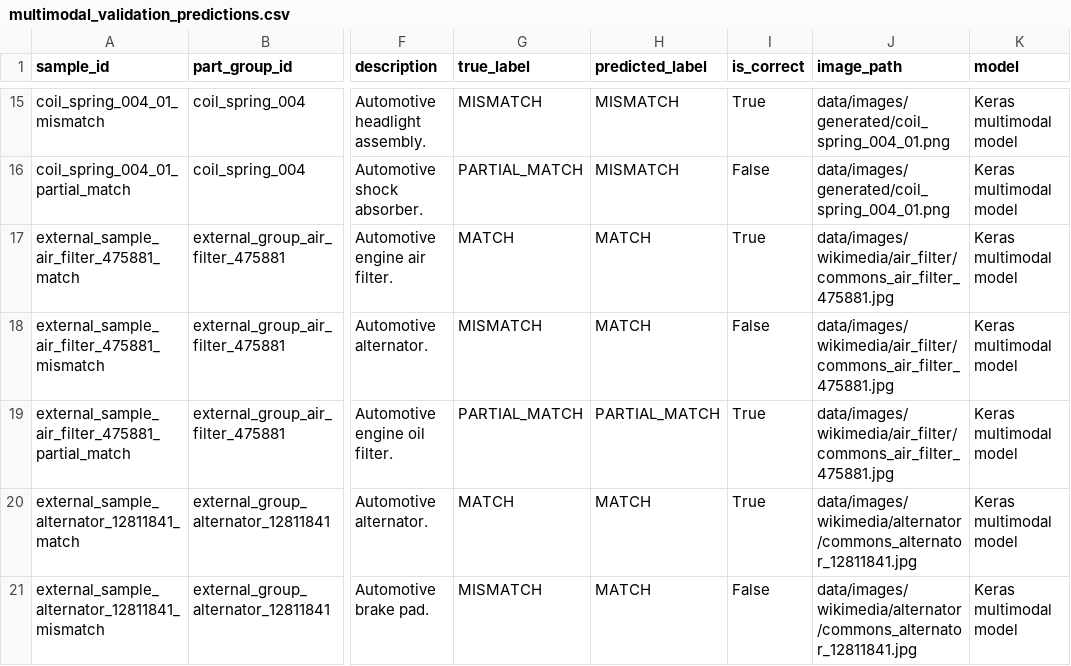
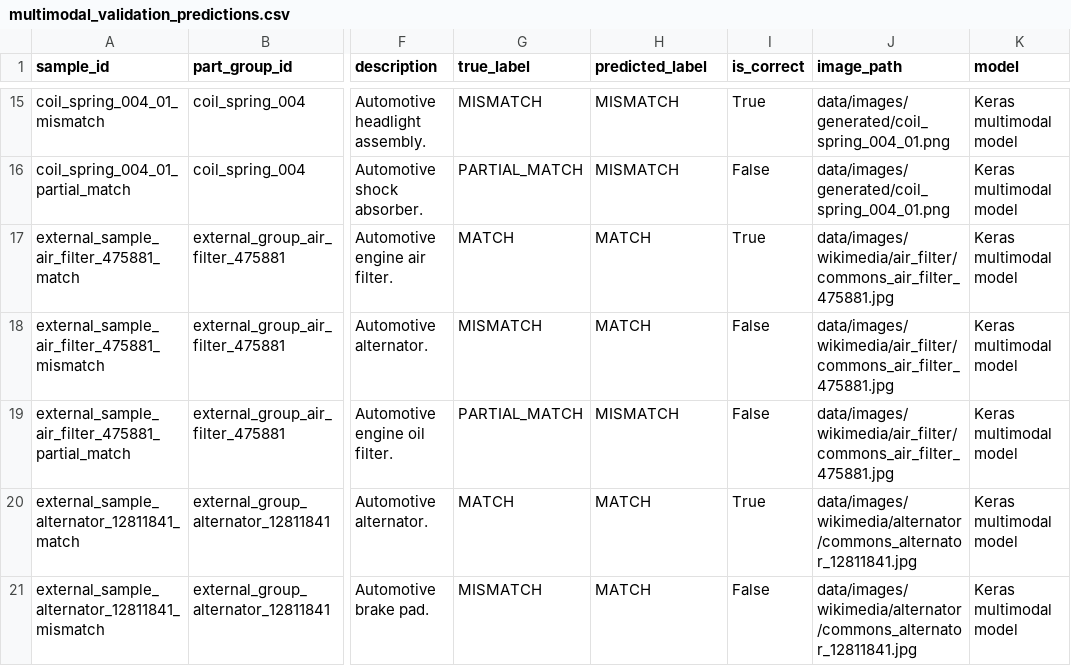
Before and after one commit to SATananov/automotive-part-image-text-matching, a CSV file: results/multimodal_validation_predictions.csv, drawn as a sheet; only a part is shown, gaps mark what is left out; the diff covers the shown part only; the diff names each change by its address in the sheet, - before the commit and + after, or states it on an @@ line.

```diff
--- a/results/multimodal_validation_predictions.csv
+++ b/results/multimodal_validation_predictions.csv
-H19 (predicted_label): PARTIAL_MATCH
+H19 (predicted_label): MISMATCH
-I19 (is_correct): True
+I19 (is_correct): False
```
Also changed, not shown: 15 edited cells elsewhere in this file, results/keras_image_training_history.csv, results/keras_text_training_history.csv, 13 other files.
